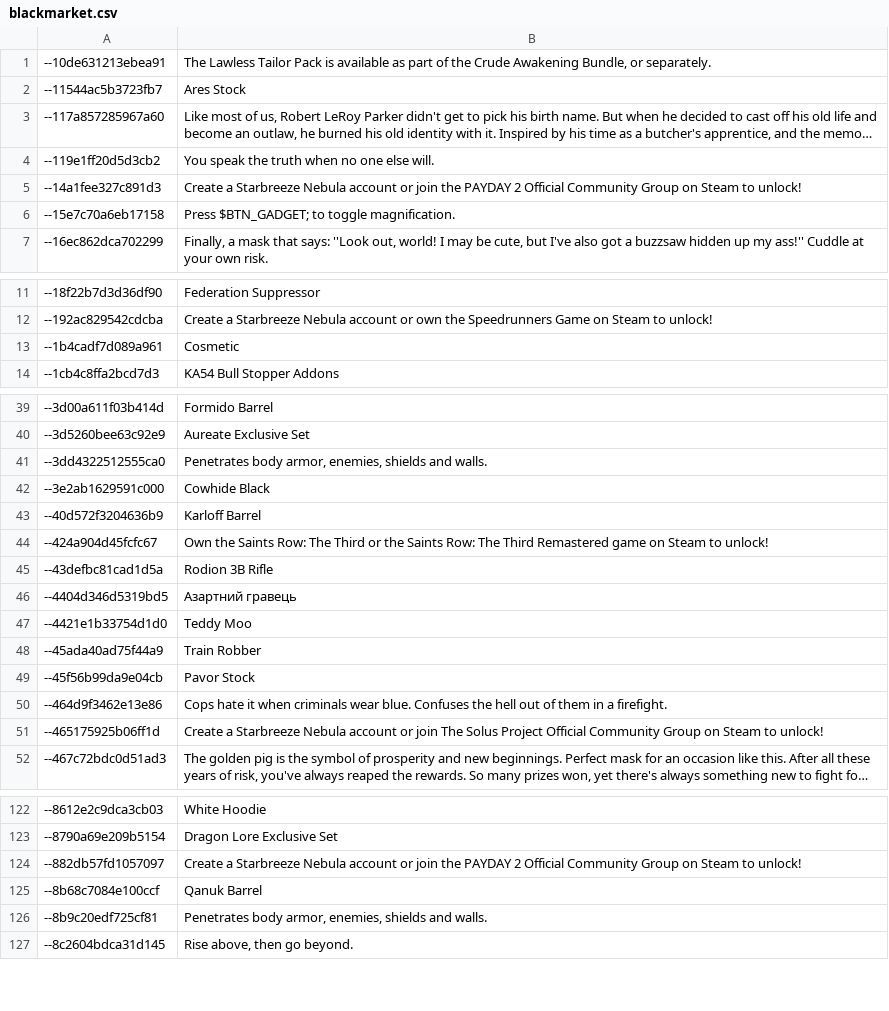
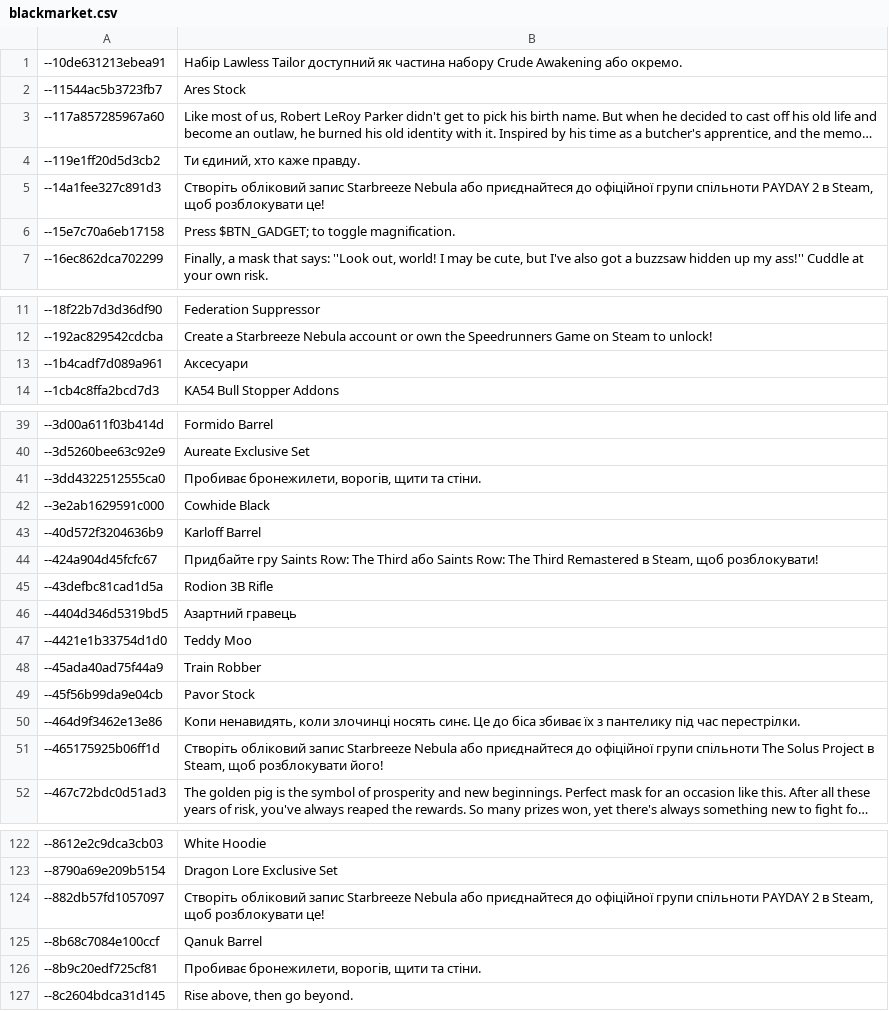
Before and after one commit to Parapando/Payday-2-UA, a CSV file: Crowdin/translated/blackmarket.csv, drawn as a sheet; only a part is shown, gaps mark what is left out; long unchanged cells end in …; the diff covers the shown part only; the diff names each change by its address in the sheet, - before the commit and + after, or states it on an @@ line.

Commit message:
New translations blackmarket.csv (Multilingual)

```diff
--- a/Crowdin/translated/blackmarket.csv
+++ b/Crowdin/translated/blackmarket.csv
-B1: The Lawless Tailor Pack is available as part of the Crude Awakening Bundle, or separately.
+B1: Набір Lawless Tailor доступний як частина набору Crude Awakening або окремо.
-B4: You speak the truth when no one else will.
+B4: Ти єдиний, хто каже правду.
-B5: Create a Starbreeze Nebula account or join the PAYDAY 2 Official Community Group on Steam to unlock!
+B5: Створіть обліковий запис Starbreeze Nebula або приєднайтеся до офіційної групи спільноти PAYDAY 2 в Steam, щоб розблокувати це!
-B13: Cosmetic
+B13: Аксесуари
-B41: Penetrates body armor, enemies, shields and walls.
+B41: Пробиває бронежилети, ворогів, щити та стіни.
-B44: Own the Saints Row: The Third or the Saints Row: The Third Remastered game on Steam to unlock!
+B44: Придбайте гру Saints Row: The Third або Saints Row: The Third Remastered в Steam, щоб розблокувати!
-B50: Cops hate it when criminals wear blue. Confuses the hell out of them in a firefight.
+B50: Копи ненавидять, коли злочинці носять синє. Це до біса збиває їх з пантелику під час перестрілки.
-B51: Create a Starbreeze Nebula account or join The Solus Project Official Community Group on Steam to unlock!
+B51: Створіть обліковий запис Starbreeze Nebula або приєднайтеся до офіційної групи спільноти The Solus Project в Steam, щоб розблокувати його!
-B124: Create a Starbreeze Nebula account or join the PAYDAY 2 Official Community Group on Steam to unlock!
+B124: Створіть обліковий запис Starbreeze Nebula або приєднайтеся до офіційної групи спільноти PAYDAY 2 в Steam, щоб розблокувати це!
-B126: Penetrates body armor, enemies, shields and walls.
+B126: Пробиває бронежилети, ворогів, щити та стіни.
```
Also changed, not shown: 2 edited cells elsewhere in this file.
